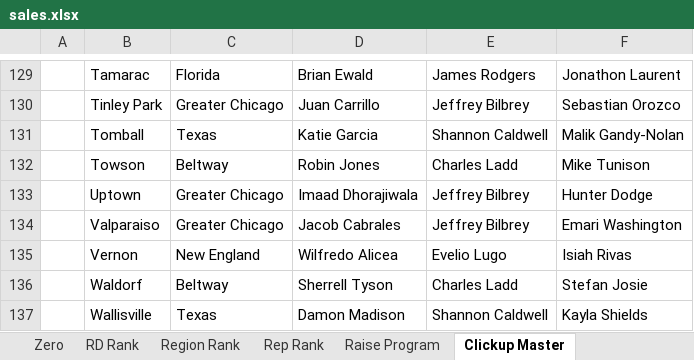
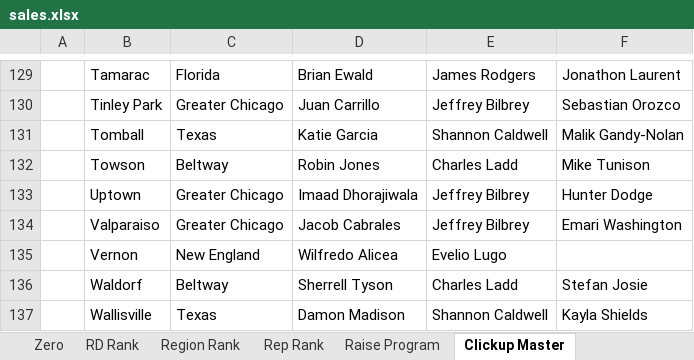
Before and after one commit to BlufoxMobile/One-On-One-Form, an Excel workbook: data/sales.xlsx, sheet Clickup Master, drawn as a sheet; only a part is shown, gaps mark what is left out; values as stored, in another font and other column widths than the file's, no borders; table styles not drawn; the diff names each change by its address in the sheet, - before the commit and + after, or states it on an @@ line.

```diff
--- a/data/sales.xlsx (sheet Clickup Master)
+++ b/data/sales.xlsx (sheet Clickup Master)
-F135: Isiah Rivas
+F135: (empty)
```
Also changed, not shown: sheet Rep Rank, sheet Store Rank, sheet Zero, sheet District Rank, sheet Region Rank, sheet RD Rank, 1 more sheet, hidden cells.
